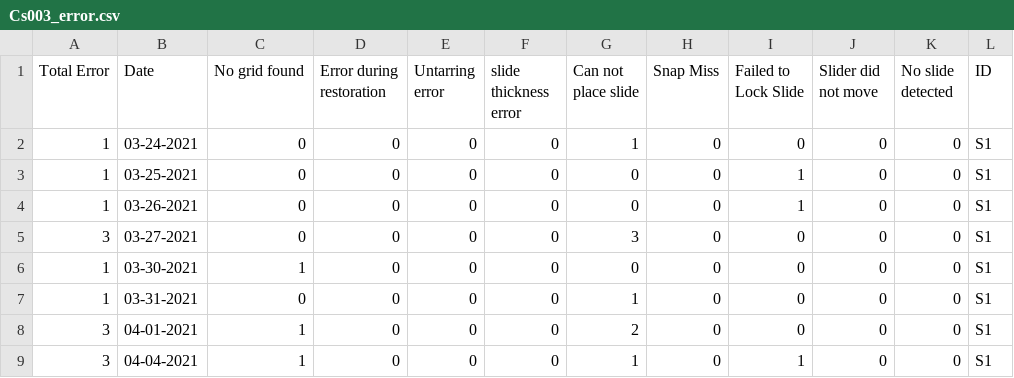
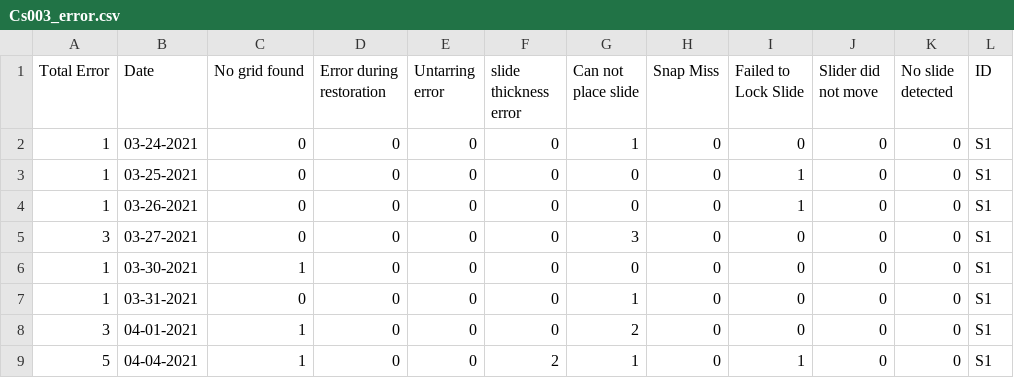
Before and after one commit to MONSTERharper/extra, a CSV file: Cs003_error.csv, drawn as a sheet.

Commit message:
Update Cs003_error.csv

```diff
--- a/Cs003_error.csv
+++ b/Cs003_error.csv
@@ -8,2 +8,2 @@ Total Error,Date,No grid found,Error during restoration,Untarring error,slide th
 3,04-01-2021,1,0,0,0,2,0,0,0,0,S1
-3,04-04-2021,1,0,0,0,1,0,1,0,0,S1
+5,04-04-2021,1,0,0,2,1,0,1,0,0,S1
```
